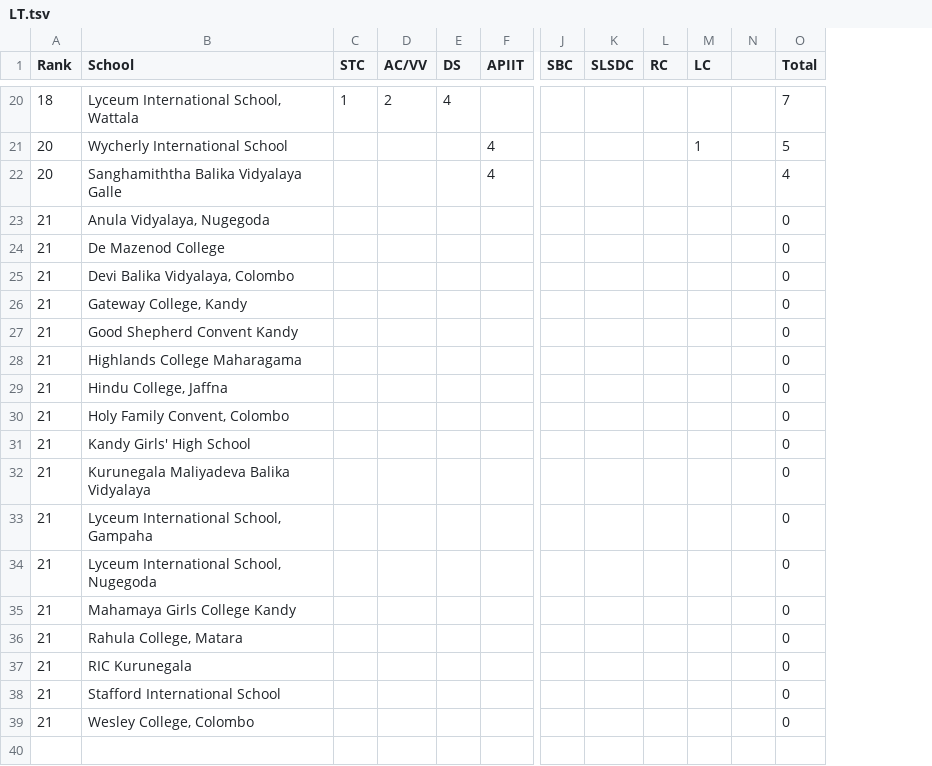
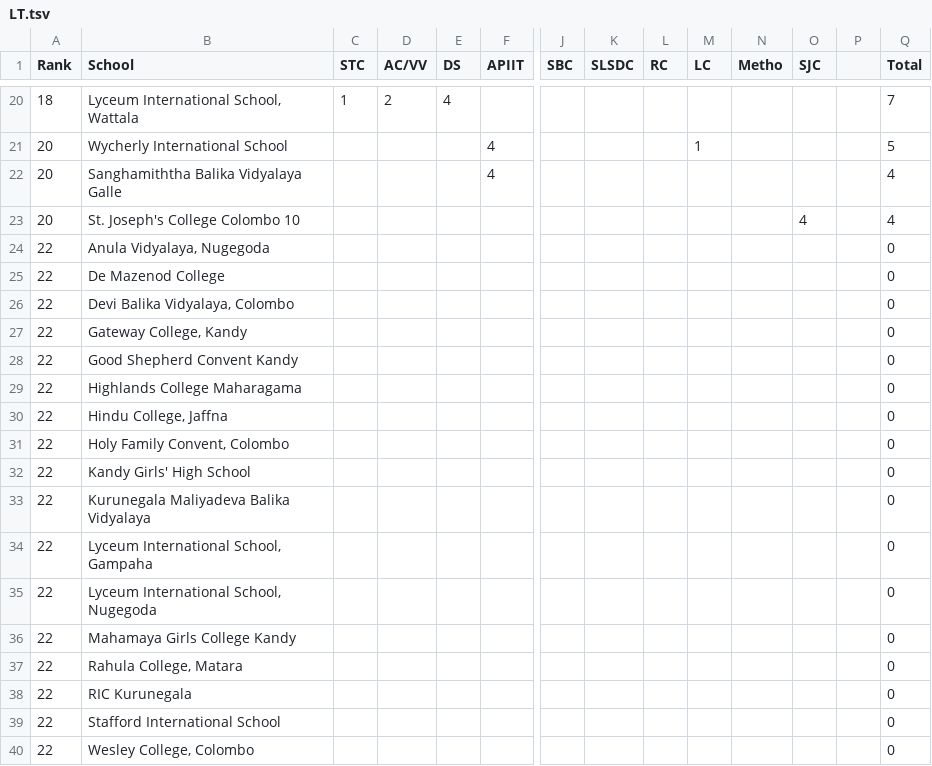
Before and after one commit to DDH13/debaterscouncil, a TSV file: assets/files/LT.tsv, drawn as a sheet; only a part is shown, gaps mark what is left out; addresses are those after the commit; rows hold the shown columns only; the diff covers the shown part only; the diff names each change by its address in the sheet, - before the commit and + after, or states it on an @@ line.

Commit message:
Updated League Table Metho SJC

```diff
--- a/assets/files/LT.tsv
+++ b/assets/files/LT.tsv
+column N (Metho), empty
+column O (SJC), empty
+row 23: 20 | St. Joseph's College Colombo 10 |  |  |  |  |  |  |  |  |  | 4 |  | 4
-A24:A40 (Rank): 21
+A24:A40 (Rank): 22
```
Also changed, not shown: 2 added rows, 2 removed rows and 17 edited cells elsewhere in this file.
